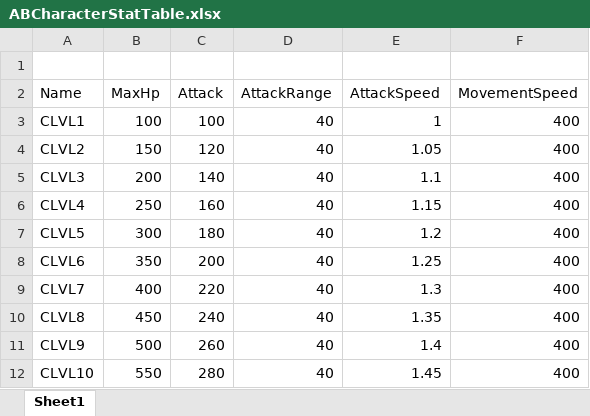
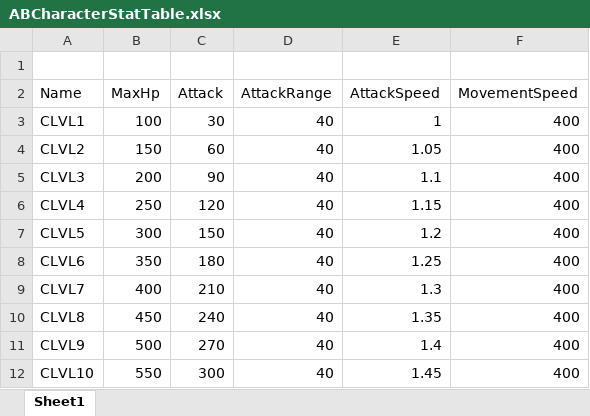
Before and after one commit to chemiru/arena, an Excel workbook: ArenaBattle/GameData/ABCharacterStatTable.xlsx, sheet Sheet1, drawn as a sheet; values as stored, in another font and other column widths than the file's, no borders; the diff names each change by its address in the sheet, - before the commit and + after, or states it on an @@ line.

```diff
--- a/ArenaBattle/GameData/ABCharacterStatTable.xlsx (sheet Sheet1)
+++ b/ArenaBattle/GameData/ABCharacterStatTable.xlsx (sheet Sheet1)
-C3 (Attack): 100
+C3 (Attack): 30
-C4 (Attack): 120
+C4 (Attack): 60
-C5 (Attack): 140
+C5 (Attack): 90
-C6 (Attack): 160
+C6 (Attack): 120
-C7 (Attack): 180
+C7 (Attack): 150
-C8 (Attack): 200
+C8 (Attack): 180
-C9 (Attack): 220
+C9 (Attack): 210
-C11 (Attack): 260
+C11 (Attack): 270
-C12 (Attack): 280
+C12 (Attack): 300
```
Also changed, not shown: 6 other files.
